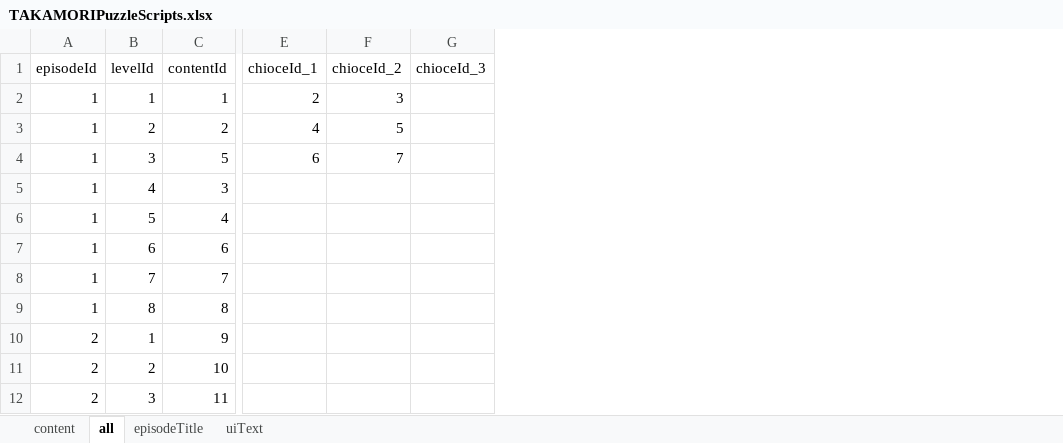
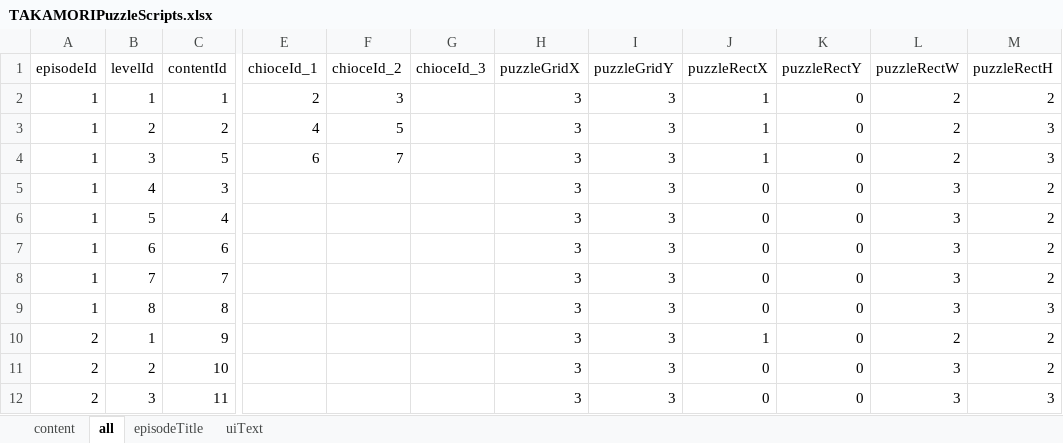
Before and after one commit to BunnyGameTW/TakamoriPuzzle, an Excel workbook: Assets/StreamingAssets/excel/TAKAMORIPuzzleScripts.xlsx, sheet all, drawn as a sheet; only a part is shown, gaps mark what is left out; values as stored, in another font and other column widths than the file's, no borders; charts and pictures not drawn; the diff names each change by its address in the sheet, - before the commit and + after, or states it on an @@ line.

```diff
--- a/Assets/StreamingAssets/excel/TAKAMORIPuzzleScripts.xlsx (sheet all)
+++ b/Assets/StreamingAssets/excel/TAKAMORIPuzzleScripts.xlsx (sheet all)
+column H (puzzleGridX), rows 2-12: all 3
+column I (puzzleGridY), rows 2-12: all 3
+column J (puzzleRectX), rows 2-12: 1 | 1 | 1 | 0 | 0 | 0 | 0 | 0 | 1 | 0 | 0
+column K (puzzleRectY), rows 2-12: all 0
+column L (puzzleRectW), rows 2-12: 2 | 2 | 2 | 3 | 3 | 3 | 3 | 3 | 2 | 3 | 3
+column M (puzzleRectH), rows 2-12: 2 | 3 | 3 | 2 | 2 | 2 | 2 | 3 | 2 | 2 | 3
```
Also changed, not shown: 7 other files.
